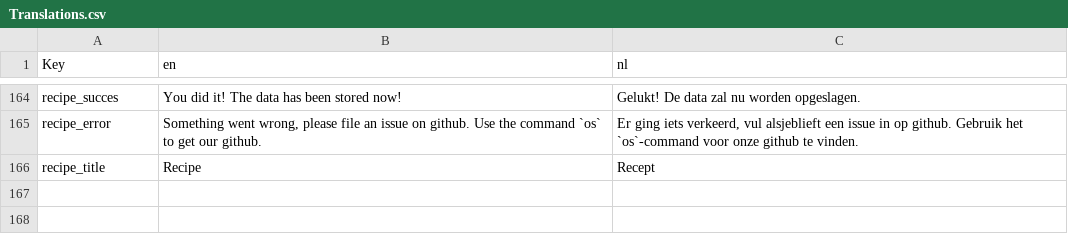
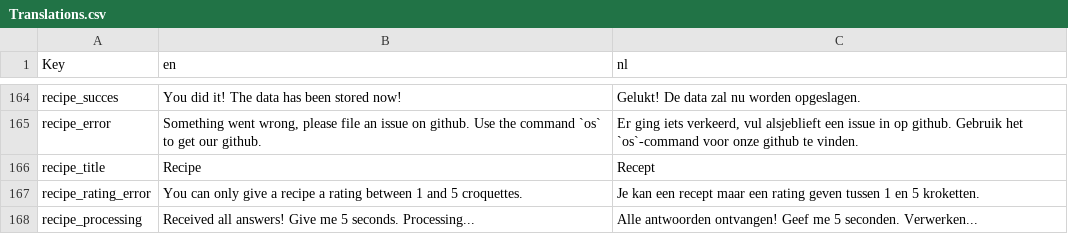
Before and after one commit to nerdland-unofficial-fans/nerdlandbot, a CSV file: nerdlandbot/translations/Translations.csv, drawn as a sheet; only a part is shown, gaps mark what is left out.

Commit message:
Added check for rating and a processing message

```diff
--- a/nerdlandbot/translations/Translations.csv
+++ b/nerdlandbot/translations/Translations.csv
@@ -166 +166,3 @@
 "recipe_title","Recipe","Recept"
+"recipe_rating_error","You can only give a recipe a rating between 1 and 5 croquettes.","Je kan een recept maar een rating geven tussen 1 en 5 kroketten."
+"recipe_processing","Received all answers! Give me 5 seconds. Processing...","Alle antwoorden ontvangen! Geef me 5 seconden. Verwerken..."
```
Also changed, not shown: 1 other file.
